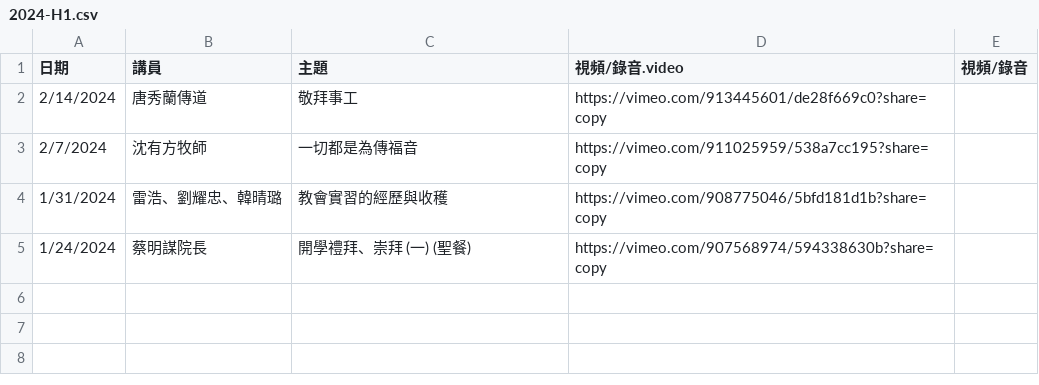
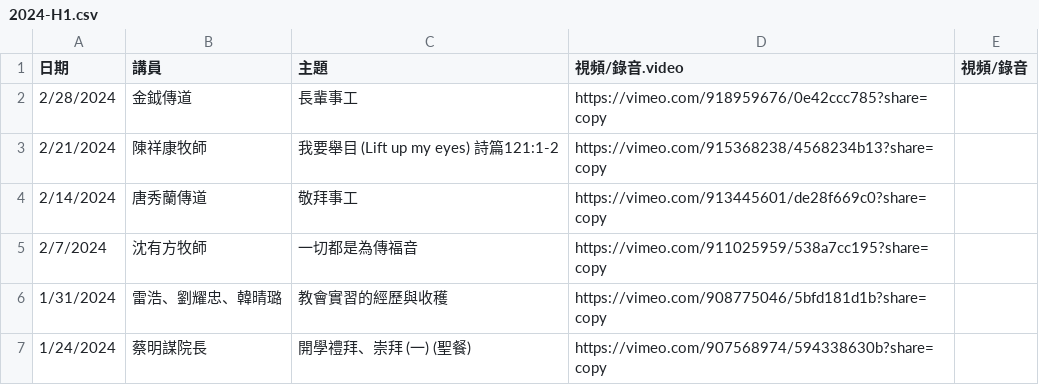
Before and after one commit to cwts-edu/cwts-web, a CSV file: src/data/csv/assembly/2024-H1.csv, drawn as a sheet; the diff names each change by its address in the sheet, - before the commit and + after, or states it on an @@ line.

Commit message:
Post Assembly 2-28-24 Video
Post Assembly 2-28-24 Video

```diff
--- a/src/data/csv/assembly/2024-H1.csv
+++ b/src/data/csv/assembly/2024-H1.csv
+row 2: 2/28/2024 | 金鉞傳道 | 長輩事工 | https://vimeo.com/918959676/0e42ccc785?share=copy
+row 3: 2/21/2024 | 陳祥康牧師 | 我要舉目 (Lift up my eyes) 詩篇121:1-2 | https://vimeo.com/915368238/4568234b13?share=copy
```
Also changed, not shown: src/data/csv/assembly/upcoming.csv.
